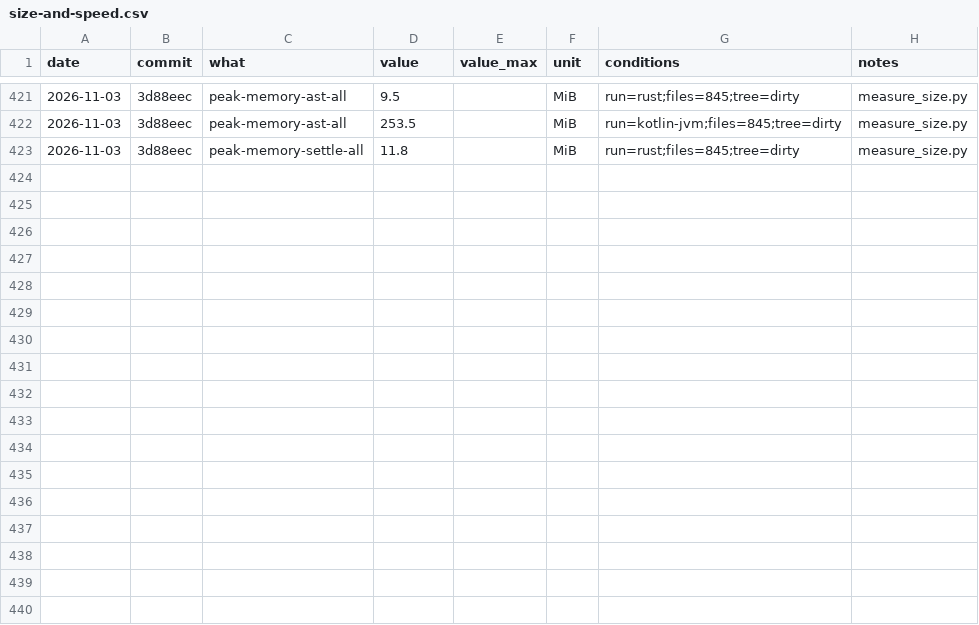
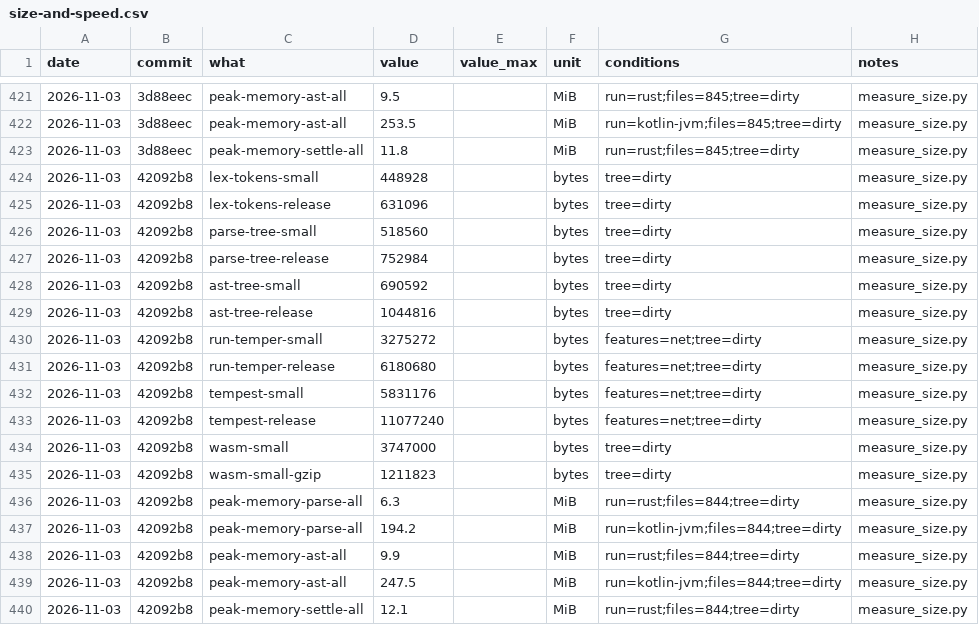
Before and after one commit to temperlang/tempest, a CSV file: notes/size-and-speed.csv, drawn as a sheet; only a part is shown, gaps mark what is left out; the diff names each change by its address in the sheet, - before the commit and + after, or states it on an @@ line.

```diff
--- a/notes/size-and-speed.csv
+++ b/notes/size-and-speed.csv
+row 424: 2026-11-03 | 42092b8 | lex-tokens-small | 448928 |  | bytes | tree=dirty | measure_size.py
+row 425: 2026-11-03 | 42092b8 | lex-tokens-release | 631096 |  | bytes | tree=dirty | measure_size.py
+row 426: 2026-11-03 | 42092b8 | parse-tree-small | 518560 |  | bytes | tree=dirty | measure_size.py
+row 427: 2026-11-03 | 42092b8 | parse-tree-release | 752984 |  | bytes | tree=dirty | measure_size.py
+row 428: 2026-11-03 | 42092b8 | ast-tree-small | 690592 |  | bytes | tree=dirty | measure_size.py
+row 429: 2026-11-03 | 42092b8 | ast-tree-release | 1044816 |  | bytes | tree=dirty | measure_size.py
+row 430: 2026-11-03 | 42092b8 | run-temper-small | 3275272 |  | bytes | features=net;tree=dirty | measure_size.py
+row 431: 2026-11-03 | 42092b8 | run-temper-release | 6180680 |  | bytes | features=net;tree=dirty | measure_size.py
+row 432: 2026-11-03 | 42092b8 | tempest-small | 5831176 |  | bytes | features=net;tree=dirty | measure_size.py
+row 433: 2026-11-03 | 42092b8 | tempest-release | 11077240 |  | bytes | features=net;tree=dirty | measure_size.py
+row 434: 2026-11-03 | 42092b8 | wasm-small | 3747000 |  | bytes | tree=dirty | measure_size.py
+row 435: 2026-11-03 | 42092b8 | wasm-small-gzip | 1211823 |  | bytes | tree=dirty | measure_size.py
+row 436: 2026-11-03 | 42092b8 | peak-memory-parse-all | 6.3 |  | MiB | run=rust;files=844;tree=dirty | measure_size.py
+row 437: 2026-11-03 | 42092b8 | peak-memory-parse-all | 194.2 |  | MiB | run=kotlin-jvm;files=844;tree=dirty | measure_size.py
+row 438: 2026-11-03 | 42092b8 | peak-memory-ast-all | 9.9 |  | MiB | run=rust;files=844;tree=dirty | measure_size.py
+row 439: 2026-11-03 | 42092b8 | peak-memory-ast-all | 247.5 |  | MiB | run=kotlin-jvm;files=844;tree=dirty | measure_size.py
+row 440: 2026-11-03 | 42092b8 | peak-memory-settle-all | 12.1 |  | MiB | run=rust;files=844;tree=dirty | measure_size.py
```
Also changed, not shown: 43 other files.
